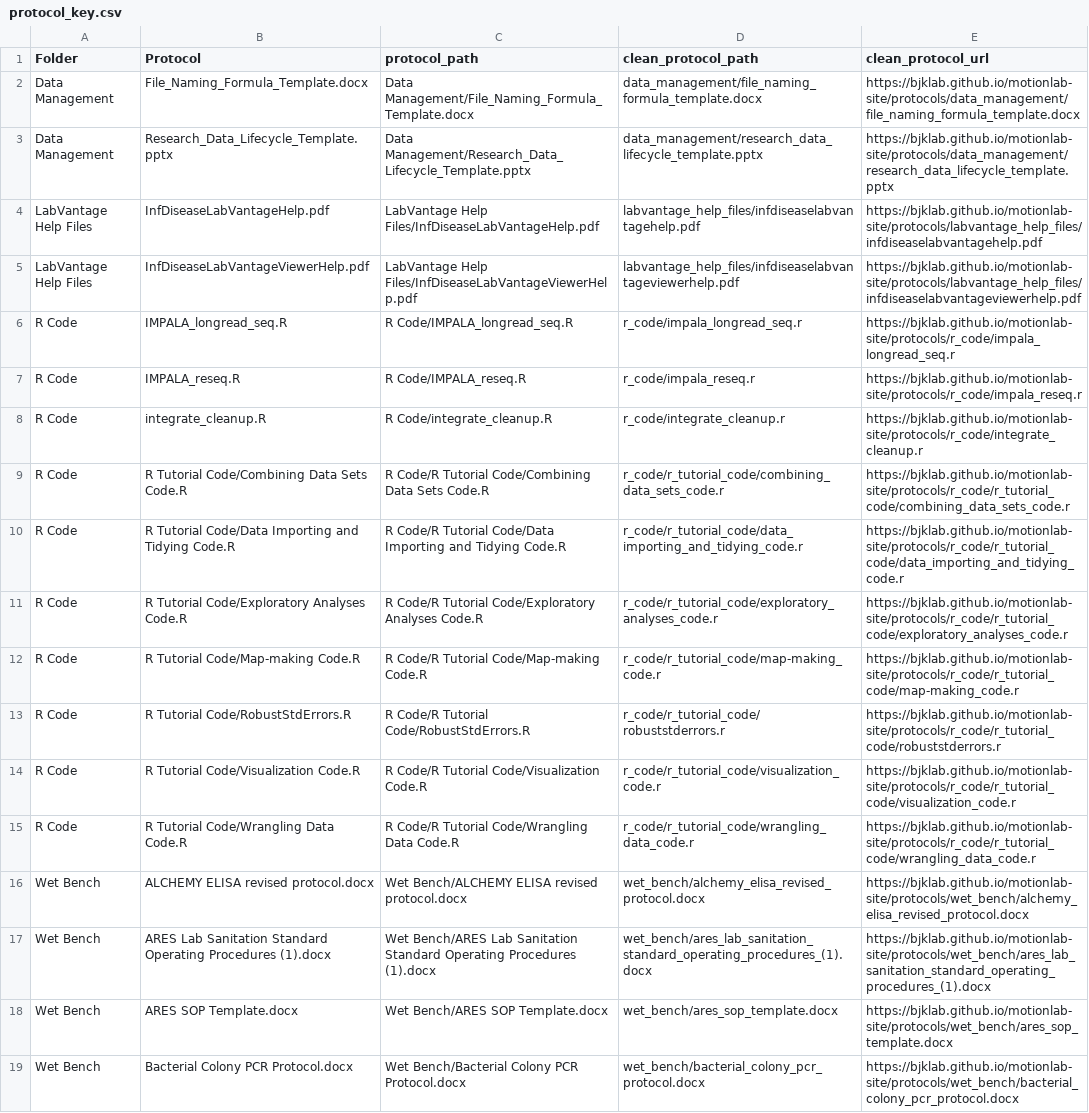
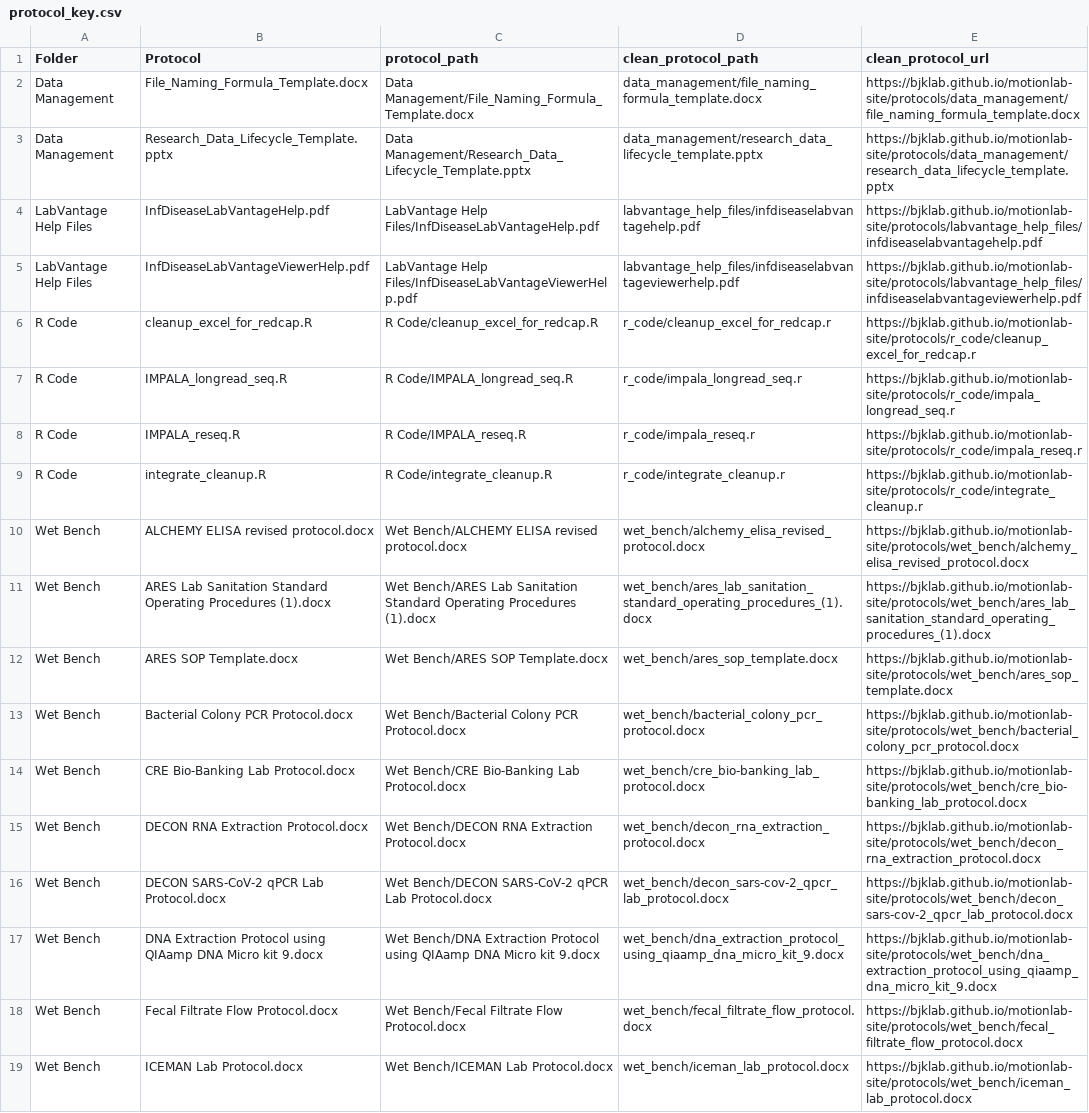
Before and after one commit to bjklab/motionlab-site, a CSV file: docs/protocol_key.csv, drawn as a sheet; only a part is shown; the shorter side is filled out with more unchanged rows; removed rows and columns are numbered as before the commit, all else as after; the diff names each change by its address in the sheet, - before the commit and + after, or states it on an @@ line.

Commit message:
Update motionlab site.

```diff
--- a/docs/protocol_key.csv
+++ b/docs/protocol_key.csv
+row 6: R Code | cleanup_excel_for_redcap.R | R Code/cleanup_excel_for_redcap.R | r_code/cleanup_excel_for_redcap.r | https://bjklab.github.io/motionlab-site/protocols/r_code/cleanup_excel_for_redcap.r
-row 9: R Code | R Tutorial Code/Combining Data Sets Code.R | R Code/R Tutorial Code/Combining Data Sets Code.R | r_code/r_tutorial_code/combining_data_sets_code.r | https://bjklab.github.io/motionlab-site/protocols/r_code/r_tutorial_code/combining_data_sets_code.r
-row 10: R Code | R Tutorial Code/Data Importing and Tidying Code.R | R Code/R Tutorial Code/Data Importing and Tidying Code.R | r_code/r_tutorial_code/data_importing_and_tidying_code.r | https://bjklab.github.io/motionlab-site/protocols/r_code/r_tutorial_code/data_importing_and_tidying_code.r
-row 11: R Code | R Tutorial Code/Exploratory Analyses Code.R | R Code/R Tutorial Code/Exploratory Analyses Code.R | r_code/r_tutorial_code/exploratory_analyses_code.r | https://bjklab.github.io/motionlab-site/protocols/r_code/r_tutorial_code/exploratory_analyses_code.r
-row 12: R Code | R Tutorial Code/Map-making Code.R | R Code/R Tutorial Code/Map-making Code.R | r_code/r_tutorial_code/map-making_code.r | https://bjklab.github.io/motionlab-site/protocols/r_code/r_tutorial_code/map-making_code.r
-row 13: R Code | R Tutorial Code/RobustStdErrors.R | R Code/R Tutorial Code/RobustStdErrors.R | r_code/r_tutorial_code/robuststderrors.r | https://bjklab.github.io/motionlab-site/protocols/r_code/r_tutorial_code/robuststderrors.r
-row 14: R Code | R Tutorial Code/Visualization Code.R | R Code/R Tutorial Code/Visualization Code.R | r_code/r_tutorial_code/visualization_code.r | https://bjklab.github.io/motionlab-site/protocols/r_code/r_tutorial_code/visualization_code.r
-row 15: R Code | R Tutorial Code/Wrangling Data Code.R | R Code/R Tutorial Code/Wrangling Data Code.R | r_code/r_tutorial_code/wrangling_data_code.r | https://bjklab.github.io/motionlab-site/protocols/r_code/r_tutorial_code/wrangling_data_code.r
```
Also changed, not shown: protocol_key.csv, 40 other files.
